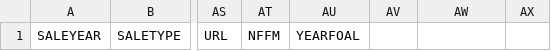
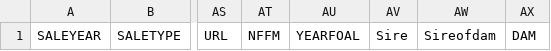
Before and after one commit to monilmody/PreferredE, a CSV file: sampleFileUpload.csv, drawn as a sheet; only a part is shown, gaps mark what is left out; the diff names each change by its address in the sheet, - before the commit and + after, or states it on an @@ line.

```diff
--- a/sampleFileUpload.csv
+++ b/sampleFileUpload.csv
-AV1: (empty)
+AV1: Sire
-AW1: (empty)
+AW1: Sireofdam
-AX1: (empty)
+AX1: DAM
```
Also changed, not shown: sampleFileUpload_T.csv, 3 other files.
